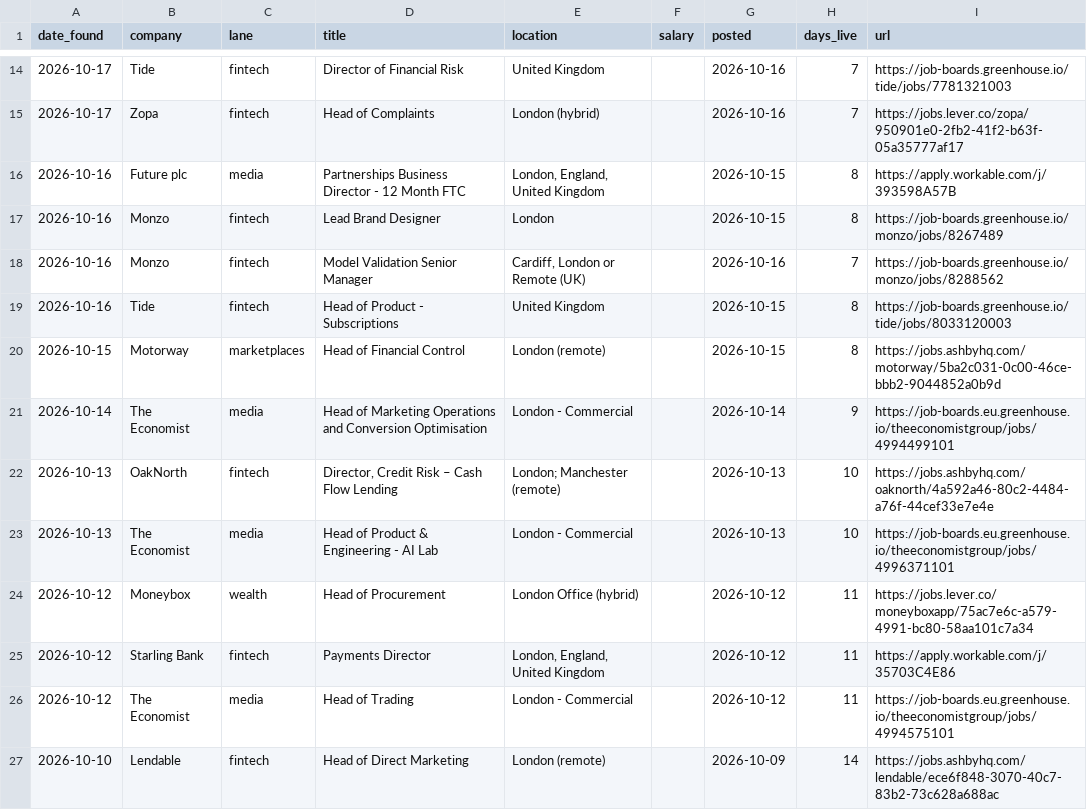
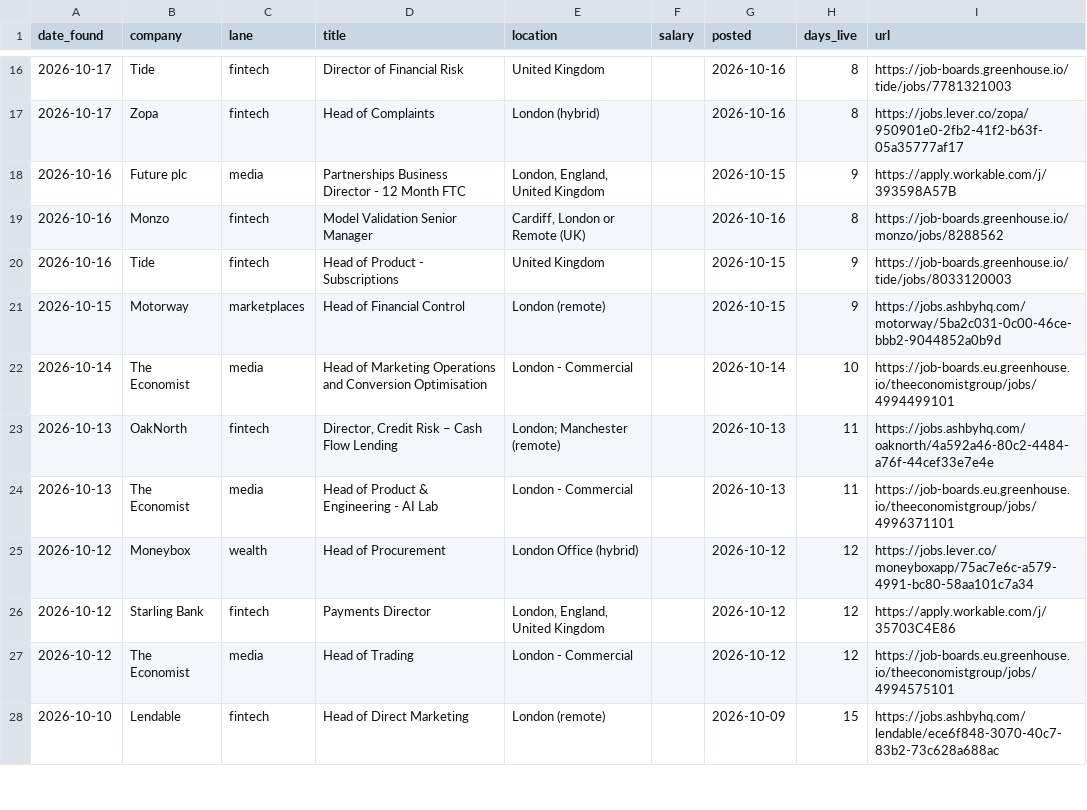
Before and after one commit to jamesm-lgtm/roleradar, a CSV file: all_current.csv, drawn as a sheet; only a part is shown, gaps mark what is left out; the diff covers the shown part only.

```diff
--- a/all_current.csv
+++ b/all_current.csv
@@ -14,14 +16,13 @@ date_found,company,lane,title,location,salary,posted,days_live,url
-2026-10-17,Tide,fintech,Director of Financial Risk,United Kingdom,,2026-10-16,7,https://job-boards.greenhouse.io/tide/jobs/7781321003
-2026-10-17,Zopa,fintech,Head of Complaints,London (hybrid),,2026-10-16,7,https://jobs.lever.co/zopa/950901e0-2fb2-41f2-b63f-05a35777af17
-2026-10-16,Future plc,media,Partnerships Business Director - 12 Month FTC,"London, England, United Kingdom",,2026-10-15,8,https://apply.workable.com/j/393598A57B
-2026-10-16,Monzo,fintech,Lead Brand Designer,London,,2026-10-15,8,https://job-boards.greenhouse.io/monzo/jobs/8267489
-2026-10-16,Monzo,fintech,Model Validation Senior Manager,"Cardiff, London or Remote (UK)",,2026-10-16,7,https://job-boards.greenhouse.io/monzo/jobs/8288562
-2026-10-16,Tide,fintech,Head of Product - Subscriptions,United Kingdom,,2026-10-15,8,https://job-boards.greenhouse.io/tide/jobs/8033120003
-2026-10-15,Motorway,marketplaces,Head of Financial Control,London (remote),,2026-10-15,8,https://jobs.ashbyhq.com/motorway/5ba2c031-0c00-46ce-bbb2-9044852a0b9d
-2026-10-14,The Economist,media,Head of Marketing Operations and Conversion Optimisation,London - Commercial,,2026-10-14,9,https://job-boards.eu.greenhouse.io/theeconomistgroup/jobs/4994499101
-2026-10-13,OakNorth,fintech,"Director, Credit Risk –  Cash Flow Lending",London; Manchester (remote),,2026-10-13,10,https://jobs.ashbyhq.com/oaknorth/4a592a46-80c2-4484-a76f-44cef33e7e4e
-2026-10-13,The Economist,media,Head of Product & Engineering - AI Lab,London - Commercial,,2026-10-13,10,https://job-boards.eu.greenhouse.io/theeconomistgroup/jobs/4996371101
-2026-10-12,Moneybox,wealth,Head of Procurement,London Office (hybrid),,2026-10-12,11,https://jobs.lever.co/moneyboxapp/75ac7e6c-a579-4991-bc80-58aa101c7a34
-2026-10-12,Starling Bank,fintech,Payments Director,"London, England, United Kingdom",,2026-10-12,11,https://apply.workable.com/j/35703C4E86
-2026-10-12,The Economist,media,Head of Trading,London - Commercial,,2026-10-12,11,https://job-boards.eu.greenhouse.io/theeconomistgroup/jobs/4994575101
-2026-10-10,Lendable,fintech,Head of Direct Marketing ,London (remote),,2026-10-09,14,https://jobs.ashbyhq.com/lendable/ece6f848-3070-40c7-83b2-73c628a688ac
+2026-10-17,Tide,fintech,Director of Financial Risk,United Kingdom,,2026-10-16,8,https://job-boards.greenhouse.io/tide/jobs/7781321003
+2026-10-17,Zopa,fintech,Head of Complaints,London (hybrid),,2026-10-16,8,https://jobs.lever.co/zopa/950901e0-2fb2-41f2-b63f-05a35777af17
+2026-10-16,Future plc,media,Partnerships Business Director - 12 Month FTC,"London, England, United Kingdom",,2026-10-15,9,https://apply.workable.com/j/393598A57B
+2026-10-16,Monzo,fintech,Model Validation Senior Manager,"Cardiff, London or Remote (UK)",,2026-10-16,8,https://job-boards.greenhouse.io/monzo/jobs/8288562
+2026-10-16,Tide,fintech,Head of Product - Subscriptions,United Kingdom,,2026-10-15,9,https://job-boards.greenhouse.io/tide/jobs/8033120003
+2026-10-15,Motorway,marketplaces,Head of Financial Control,London (remote),,2026-10-15,9,https://jobs.ashbyhq.com/motorway/5ba2c031-0c00-46ce-bbb2-9044852a0b9d
+2026-10-14,The Economist,media,Head of Marketing Operations and Conversion Optimisation,London - Commercial,,2026-10-14,10,https://job-boards.eu.greenhouse.io/theeconomistgroup/jobs/4994499101
+2026-10-13,OakNorth,fintech,"Director, Credit Risk –  Cash Flow Lending",London; Manchester (remote),,2026-10-13,11,https://jobs.ashbyhq.com/oaknorth/4a592a46-80c2-4484-a76f-44cef33e7e4e
+2026-10-13,The Economist,media,Head of Product & Engineering - AI Lab,London - Commercial,,2026-10-13,11,https://job-boards.eu.greenhouse.io/theeconomistgroup/jobs/4996371101
+2026-10-12,Moneybox,wealth,Head of Procurement,London Office (hybrid),,2026-10-12,12,https://jobs.lever.co/moneyboxapp/75ac7e6c-a579-4991-bc80-58aa101c7a34
+2026-10-12,Starling Bank,fintech,Payments Director,"London, England, United Kingdom",,2026-10-12,12,https://apply.workable.com/j/35703C4E86
+2026-10-12,The Economist,media,Head of Trading,London - Commercial,,2026-10-12,12,https://job-boards.eu.greenhouse.io/theeconomistgroup/jobs/4994575101
+2026-10-10,Lendable,fintech,Head of Direct Marketing ,London (remote),,2026-10-09,15,https://jobs.ashbyhq.com/lendable/ece6f848-3070-40c7-83b2-73c628a688ac
```
Also changed, not shown: 2 added rows, 2 removed rows and 58 edited cells elsewhere in this file, new_roles.csv, 2 other files.
